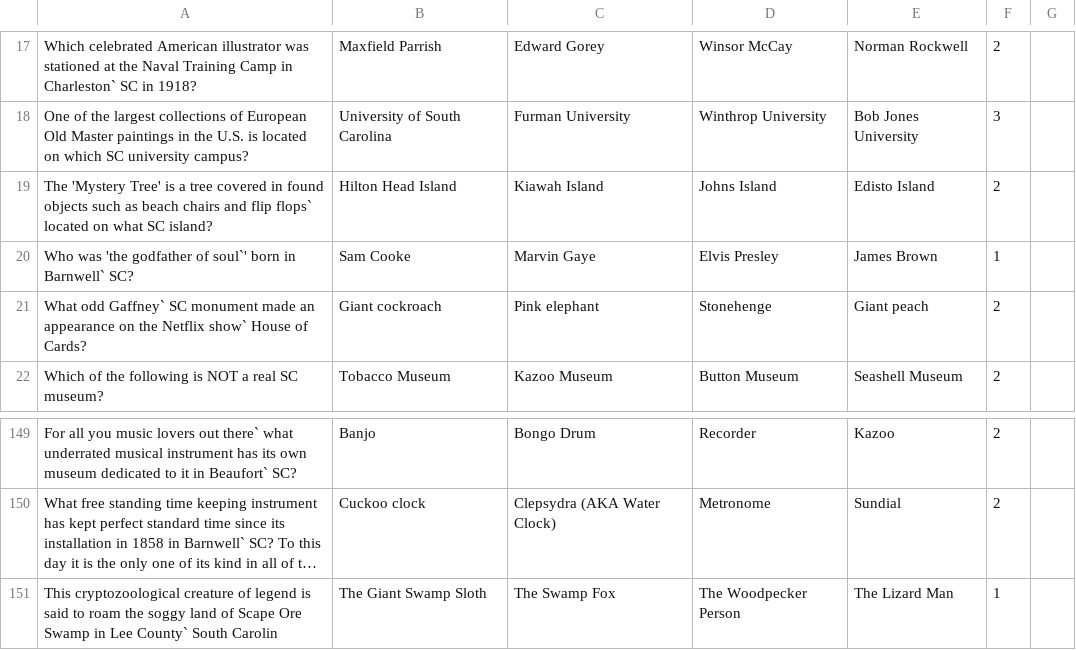
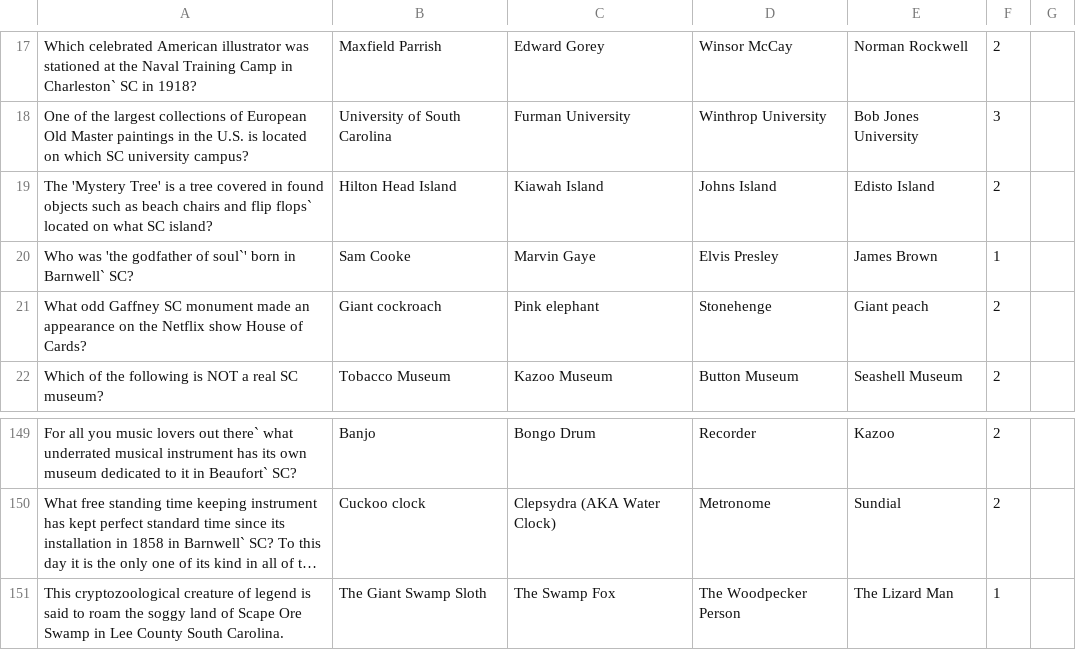
Before and after one commit to SCCapstone/teamMuseumKiosk, a CSV file: TriviaQuestions.csv, drawn as a sheet; only a part is shown, gaps mark what is left out; long unchanged cells end in …; the diff names each change by its address in the sheet, - before the commit and + after, or states it on an @@ line.

```diff
--- a/TriviaQuestions.csv
+++ b/TriviaQuestions.csv
-A21: What odd Gaffney` SC monument made an appearance on the Netflix show` House of…
+A21: What odd Gaffney SC monument made an appearance on the Netflix show House of…
-A151: …in Lee County` South Carolin
+A151: …in Lee County South Carolina.
```
Also changed, not shown: 2 other files.
